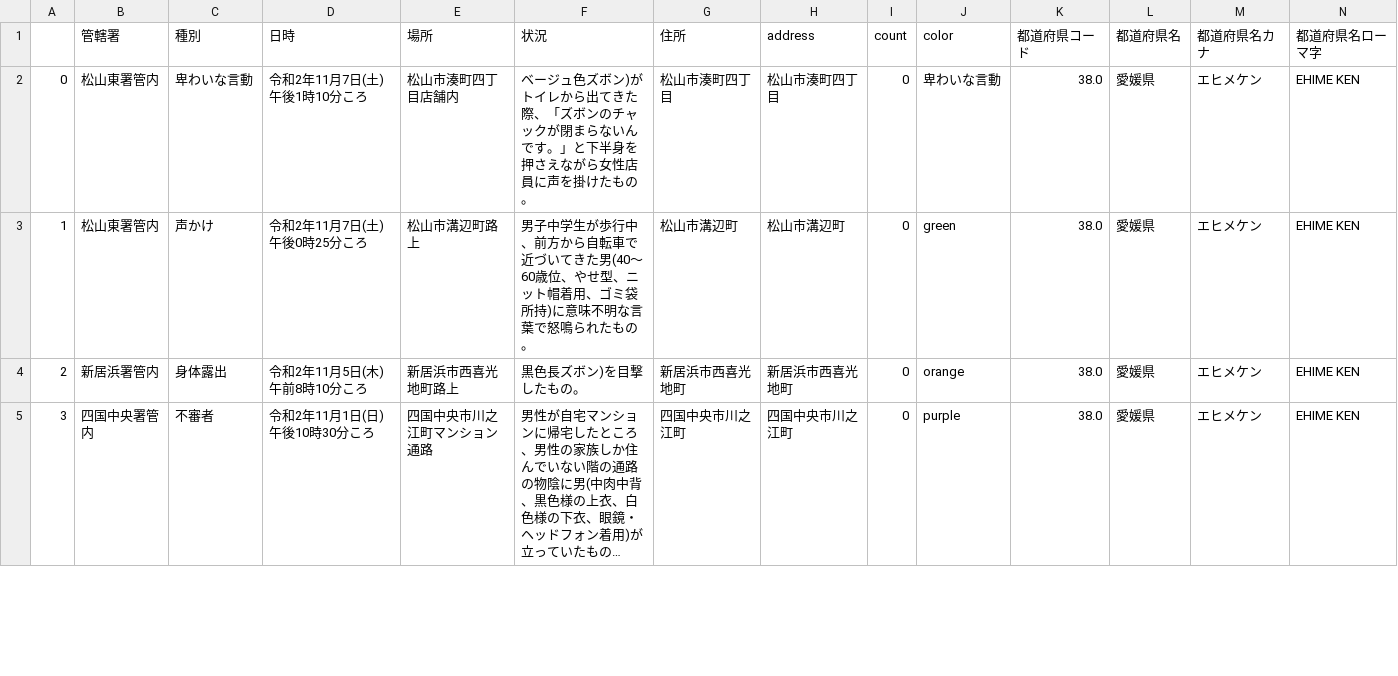
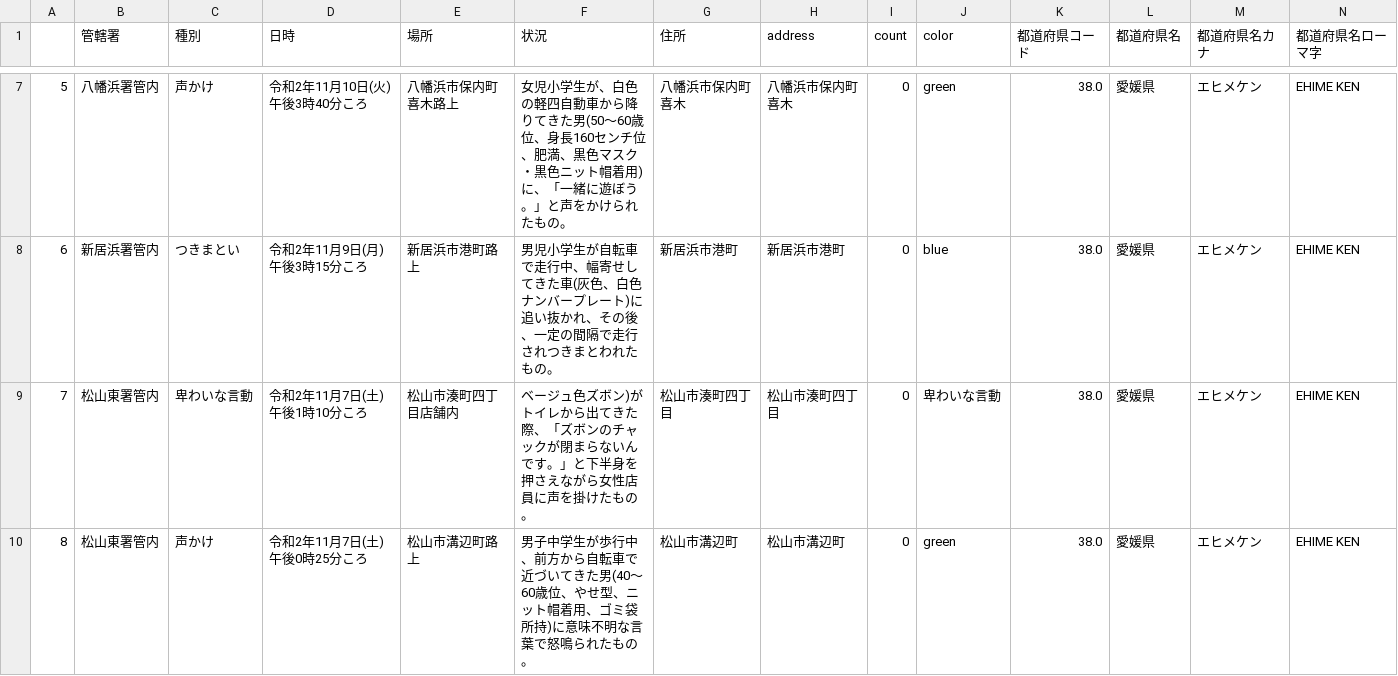
Before and after one commit to imabari/fushinsha_map, a CSV file: ehime.csv, drawn as a sheet; only a part is shown, gaps mark what is left out; the shorter side is filled out with more unchanged rows; long unchanged cells end in …; addresses are those after the commit; rows hold the shown columns only; the diff covers the shown part only; the diff names each change by its address in the sheet, - before the commit and + after, or states it on an @@ line.

```diff
--- a/ehime.csv
+++ b/ehime.csv
+row 7: 5 | 八幡浜署管内 | 声かけ | 令和2年11月10日(火)午後3時40分ころ | 八幡浜市保内町喜木路上 | 女児小学生が、白色の軽四自動車から降りてきた男(50〜60歳位、身長160センチ位、肥満、黒色マスク・黒色ニット帽着用)に、「一緒に遊ぼう。」と声をかけられたもの。 | 八幡浜市保内町喜木 | 八幡浜市保内町喜木 | 0 | green | 38.0 | 愛媛県 | エヒメケン | EHIME KEN
+row 8: 6 | 新居浜署管内 | つきまとい | 令和2年11月9日(月)午後3時15分ころ | 新居浜市港町路上 | 男児小学生が自転車で走行中、幅寄せしてきた車(灰色、白色ナンバープレート)に追い抜かれ、その後、一定の間隔で走行されつきまとわれたもの。 | 新居浜市港町 | 新居浜市港町 | 0 | blue | 38.0 | 愛媛県 | エヒメケン | EHIME KEN
@@ column A renumbered from row 9 down @@
```
Also changed, not shown: 7 added rows and 2 edited cells elsewhere in this file, nan.csv, 1 other file.
